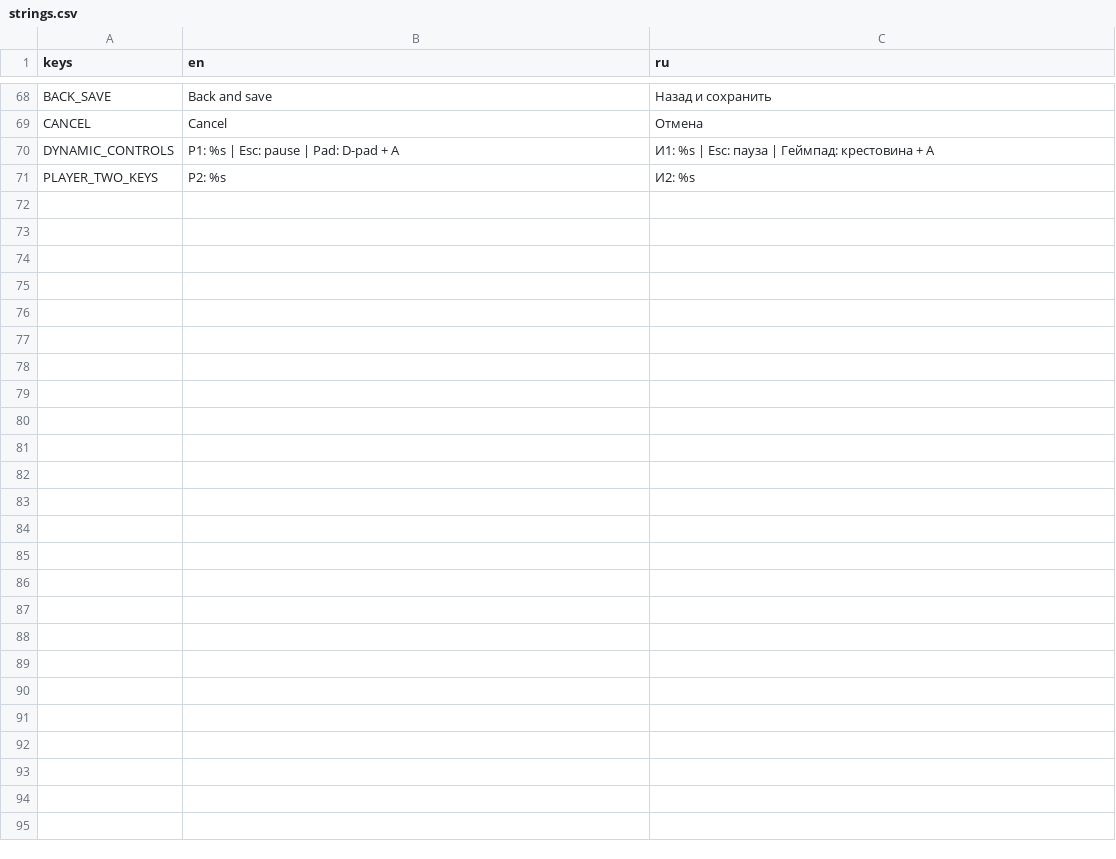
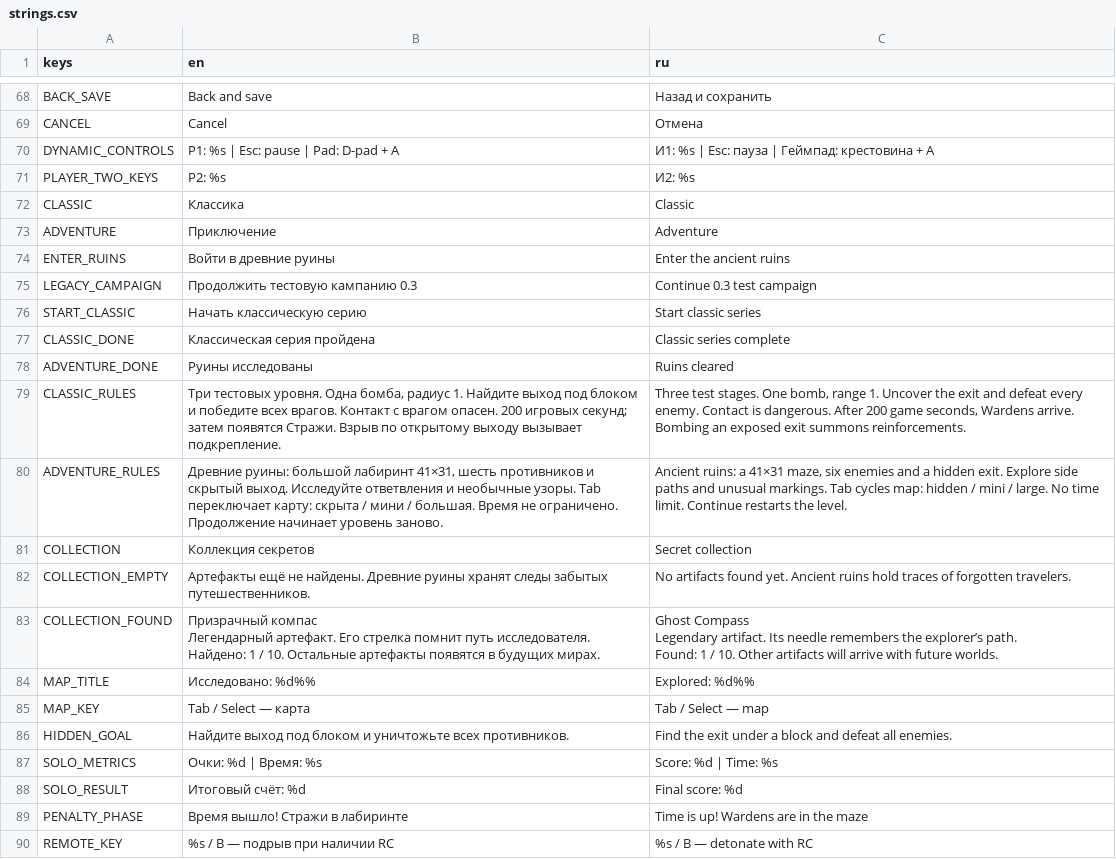
Before and after one commit to darcreid163/BLASTORIA, a CSV file: localization/strings.csv, drawn as a sheet; only a part is shown, gaps mark what is left out; the diff covers the shown part only.

Commit message:
feat: adopt master spec 2.0 and build Classic / Large Worlds prototype 0.4
Preserve both master prompts verbatim. Add Classic preset, eight powers, 41x31 Adventure, following camera, explored map and Ghost Compass collection.

182 checks passed; release exports and exported Linux mode smoke passed. Native Windows, rendered visual/audio and physical-device acceptance remain pending.

```diff
--- a/localization/strings.csv
+++ b/localization/strings.csv
@@ -71 +71,24 @@ DYNAMIC_CONTROLS,P1: %s | Esc: pause | Pad: D-pad + A,И1: %s | Esc: пауза
 PLAYER_TWO_KEYS,P2: %s,И2: %s
+CLASSIC,Классика,Classic
+ADVENTURE,Приключение,Adventure
+ENTER_RUINS,Войти в древние руины,Enter the ancient ruins
+LEGACY_CAMPAIGN,Продолжить тестовую кампанию 0.3,Continue 0.3 test campaign
+START_CLASSIC,Начать классическую серию,Start classic series
+CLASSIC_DONE,Классическая серия пройдена,Classic series complete
+ADVENTURE_DONE,Руины исследованы,Ruins cleared
+CLASSIC_RULES,"Три тестовых уровня. Одна бомба, радиус 1. Найдите выход под блоком и победите всех врагов. Контакт с врагом опасен. 200 игровых секунд; затем появятся Стражи. Взрыв по открытому выходу вызывает подкрепление.","Three test stages. One bomb, range 1. Uncover the exit and defeat every enemy. Contact is dangerous. After 200 game seconds, Wardens arrive. Bombing an exposed exit summons reinforcements."
+ADVENTURE_RULES,"Древние руины: большой лабиринт 41×31, шесть противников и скрытый выход. Исследуйте ответвления и необычные узоры. Tab переключает карту: скрыта / мини / большая. Время не ограничено. Продолжение начинает уровень заново.","Ancient ruins: a 41×31 maze, six enemies and a hidden exit. Explore side paths and unusual markings. Tab cycles map: hidden / mini / large. No time limit. Continue restarts the level."
+COLLECTION,Коллекция секретов,Secret collection
+COLLECTION_EMPTY,Артефакты ещё не найдены. Древние руины хранят следы забытых путешественников.,No artifacts found yet. Ancient ruins hold traces of forgotten travelers.
+COLLECTION_FOUND,"Призрачный компас
+Легендарный артефакт. Его стрелка помнит путь исследователя.
+Найдено: 1 / 10. Остальные артефакты появятся в будущих мирах.","Ghost Compass
+Legendary artifact. Its needle remembers the explorer’s path.
+Found: 1 / 10. Other artifacts will arrive with future worlds."
+MAP_TITLE,Исследовано: %d%%,Explored: %d%%
+MAP_KEY,Tab / Select — карта,Tab / Select — map
+HIDDEN_GOAL,Найдите выход под блоком и уничтожьте всех противников.,Find the exit under a block and defeat all enemies.
+SOLO_METRICS,Очки: %d  |  Время: %s,Score: %d  |  Time: %s
+SOLO_RESULT,Итоговый счёт: %d,Final score: %d
+PENALTY_PHASE,Время вышло! Стражи в лабиринте,Time is up! Wardens are in the maze
+REMOTE_KEY,%s / B — подрыв при наличии RC,%s / B — detonate with RC
```
Also changed, not shown: 14 added rows elsewhere in this file, 59 other files.
